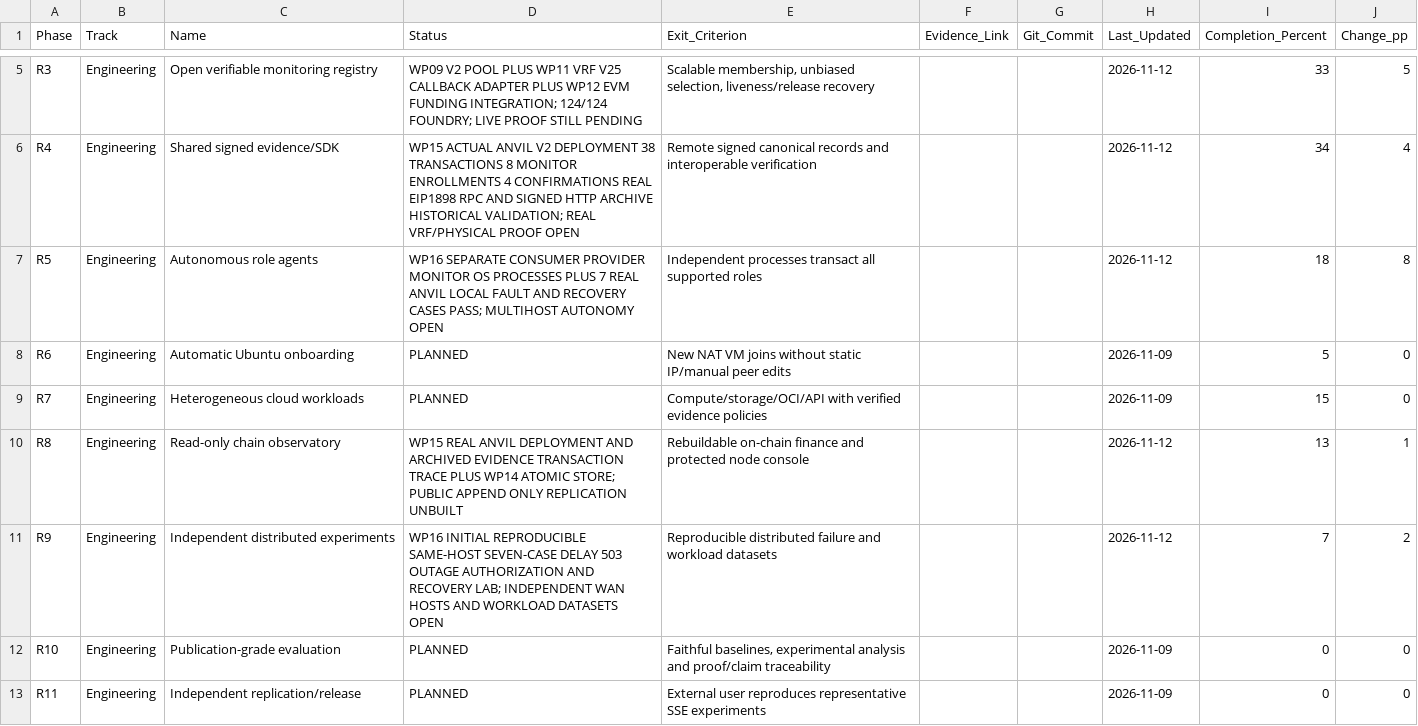
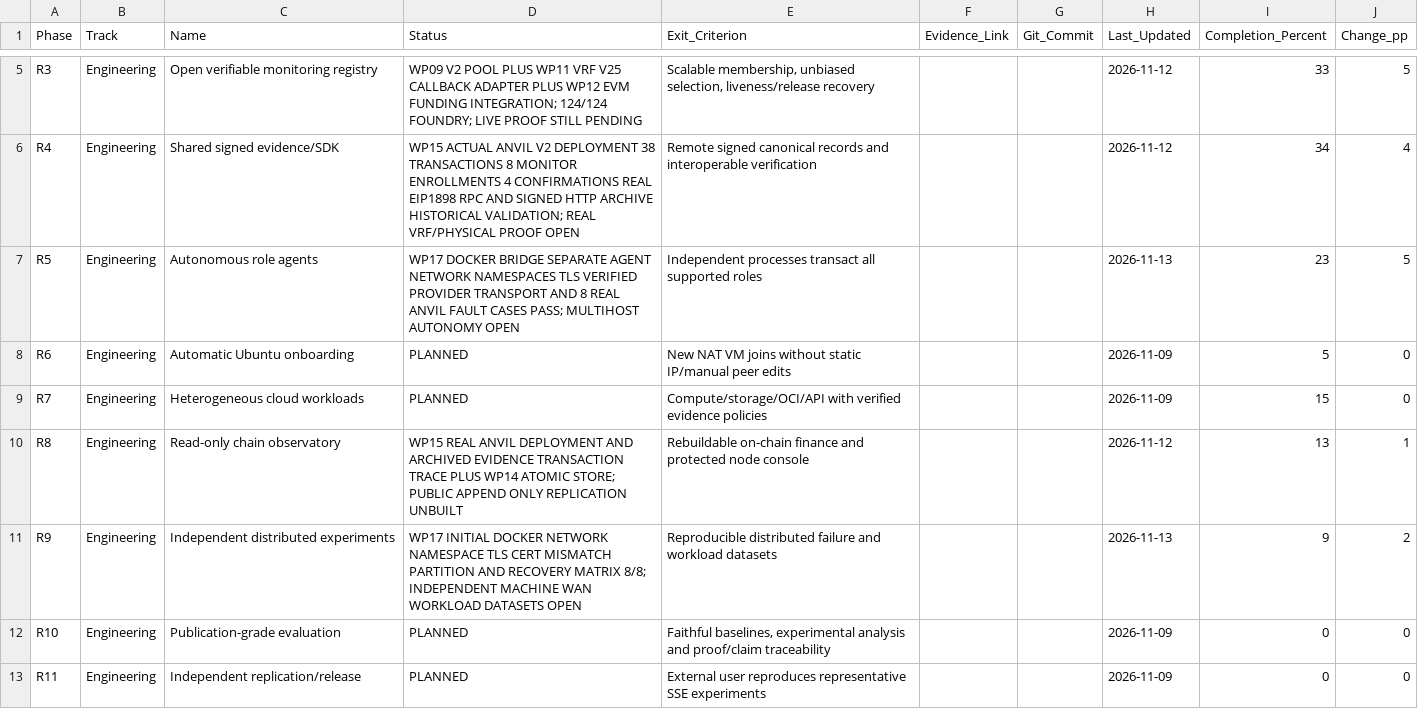
Before and after one commit to AkrAyoub/sse-research, a CSV file: docs/research/PHASES_TRACKER.csv, drawn as a sheet; only a part is shown, gaps mark what is left out.

Commit message:
WP17: conservatively credit containerized TLS agent tests, not independent-WAN research exit

```diff
--- a/docs/research/PHASES_TRACKER.csv
+++ b/docs/research/PHASES_TRACKER.csv
@@ -6,3 +6,3 @@ R3,Engineering,Open verifiable monitoring registry,WP09 V2 POOL PLUS WP11 VRF V2
 R4,Engineering,Shared signed evidence/SDK,WP15 ACTUAL ANVIL V2 DEPLOYMENT 38 TRANSACTIONS 8 MONITOR ENROLLMENTS 4 CONFIRMATIONS REAL EIP1898 RPC AND SIGNED HTTP ARCHIVE HISTORICAL VALIDATION; REAL VRF/PHYSICAL PROOF OPEN,Remote signed canonical records and interoperable verification,,,2026-11-12,34,4
-R5,Engineering,Autonomous role agents,WP16 SEPARATE CONSUMER PROVIDER MONITOR OS PROCESSES PLUS 7 REAL ANVIL LOCAL FAULT AND RECOVERY CASES PASS; MULTIHOST AUTONOMY OPEN,Independent processes transact all supported roles,,,2026-11-12,18,8
+R5,Engineering,Autonomous role agents,WP17 DOCKER BRIDGE SEPARATE AGENT NETWORK NAMESPACES TLS VERIFIED PROVIDER TRANSPORT AND 8 REAL ANVIL FAULT CASES PASS; MULTIHOST AUTONOMY OPEN,Independent processes transact all supported roles,,,2026-11-13,23,5
 R6,Engineering,Automatic Ubuntu onboarding,PLANNED,New NAT VM joins without static IP/manual peer edits,,,2026-11-09,5,0
@@ -10,3 +10,3 @@ R7,Engineering,Heterogeneous cloud workloads,PLANNED,Compute/storage/OCI/API wit
 R8,Engineering,Read-only chain observatory,WP15 REAL ANVIL DEPLOYMENT AND ARCHIVED EVIDENCE TRANSACTION TRACE PLUS WP14 ATOMIC STORE; PUBLIC APPEND ONLY REPLICATION UNBUILT,Rebuildable on-chain finance and protected node console,,,2026-11-12,13,1
-R9,Engineering,Independent distributed experiments,WP16 INITIAL REPRODUCIBLE SAME-HOST SEVEN-CASE DELAY 503 OUTAGE AUTHORIZATION AND RECOVERY LAB; INDEPENDENT WAN HOSTS AND WORKLOAD DATASETS OPEN,Reproducible distributed failure and workload datasets,,,2026-11-12,7,2
+R9,Engineering,Independent distributed experiments,WP17 INITIAL DOCKER NETWORK NAMESPACE TLS CERT MISMATCH PARTITION AND RECOVERY MATRIX 8/8; INDEPENDENT MACHINE WAN WORKLOAD DATASETS OPEN,Reproducible distributed failure and workload datasets,,,2026-11-13,9,2
 R10,Engineering,Publication-grade evaluation,PLANNED,"Faithful baselines, experimental analysis and proof/claim traceability",,,2026-11-09,0,0
```
